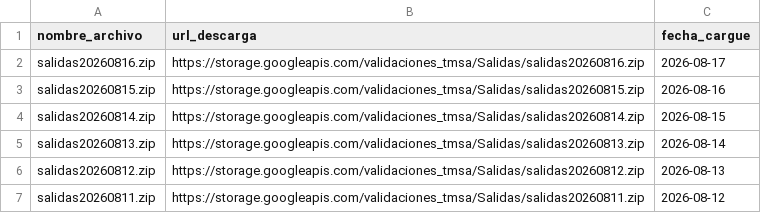
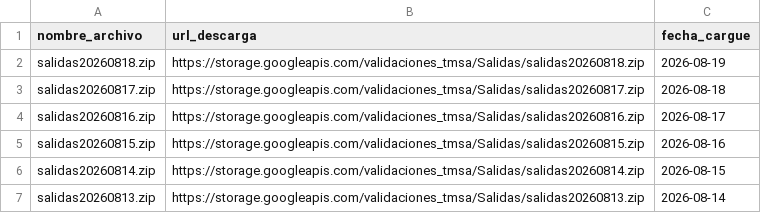
Before and after one commit to Mendivenson/datajam3, a CSV file: data/download url salidas.csv, drawn as a sheet; only a part is shown; the shorter side is filled out with more unchanged rows; the diff names each change by its address in the sheet, - before the commit and + after, or states it on an @@ line.

```diff
--- a/data/download url salidas.csv
+++ b/data/download url salidas.csv
+row 2: salidas20260818.zip | https://storage.googleapis.com/validaciones_tmsa/Salidas/salidas20260818.zip | 2026-08-19
+row 3: salidas20260817.zip | https://storage.googleapis.com/validaciones_tmsa/Salidas/salidas20260817.zip | 2026-08-18
```
Also changed, not shown: data/download url validaciones.csv.
